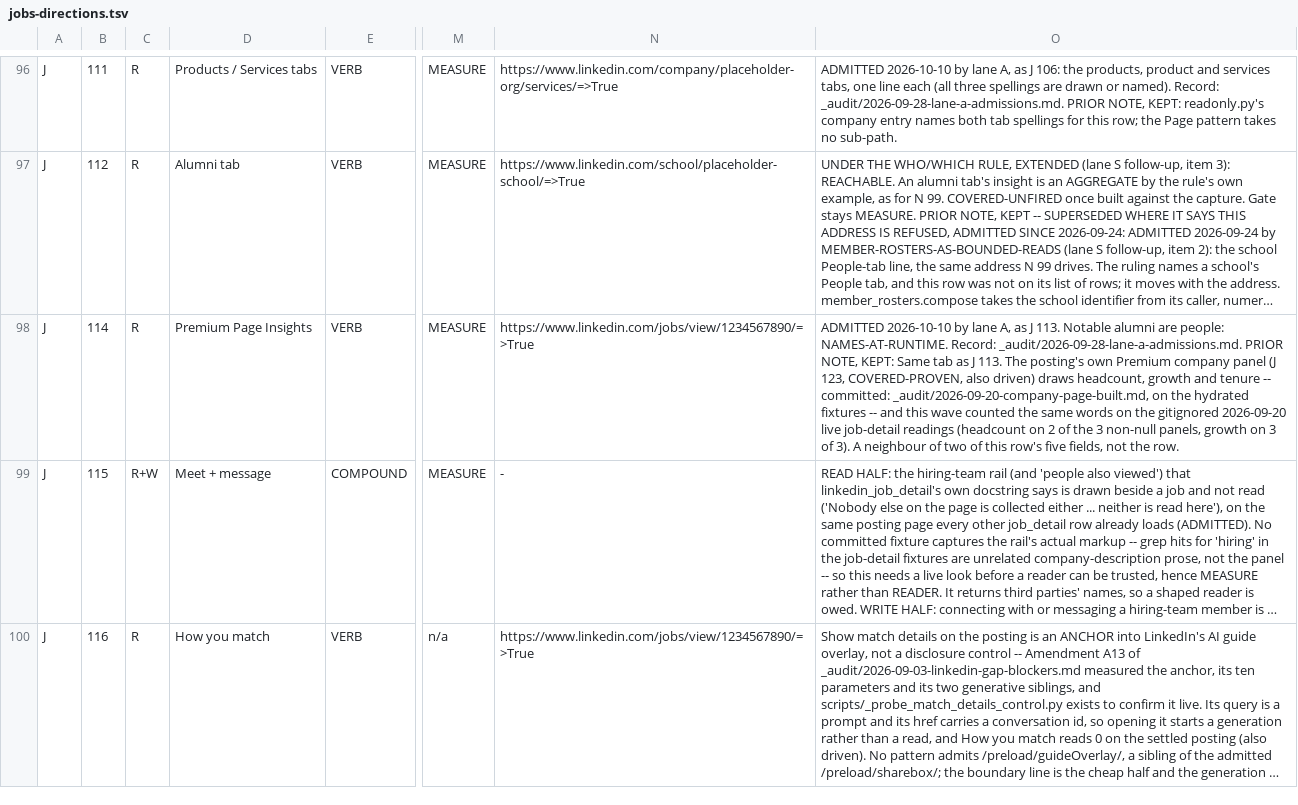
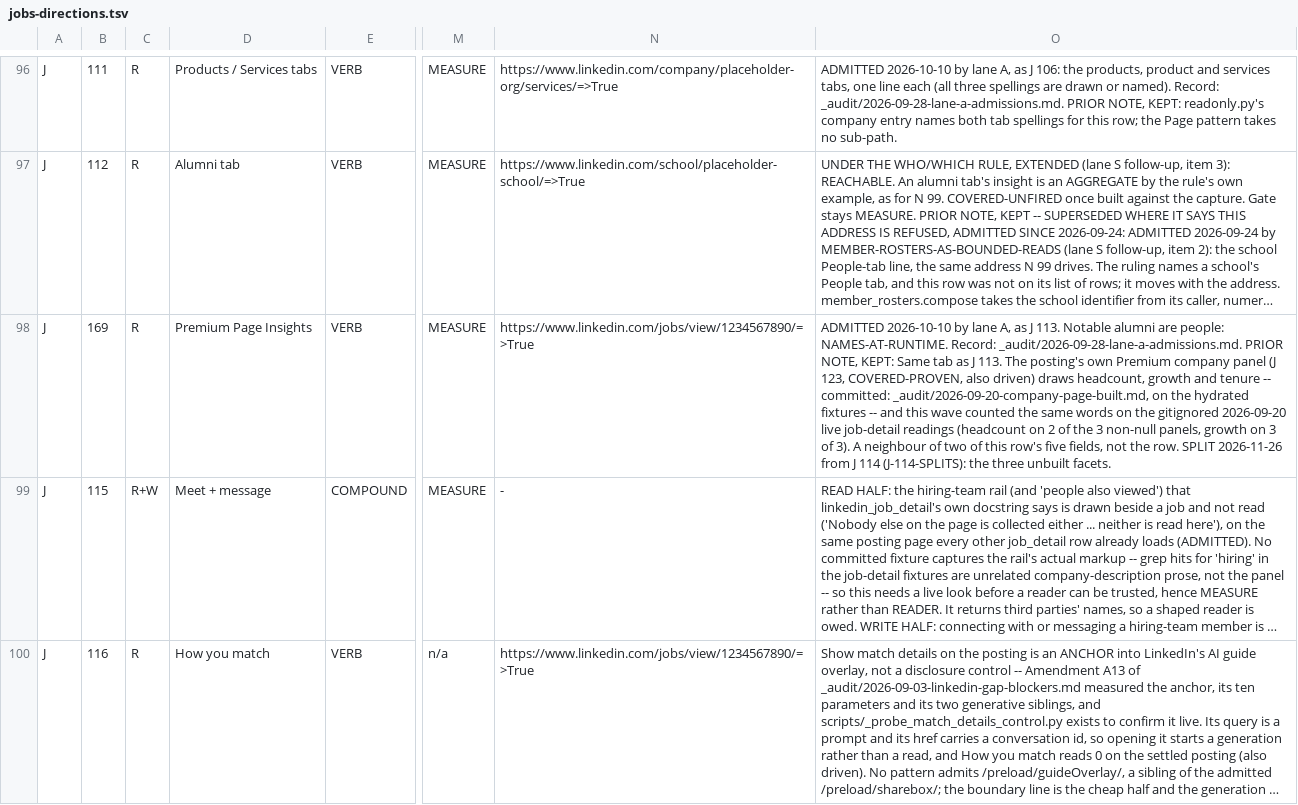
Before and after one commit to Sundeepg98/linkedin-mcp, a TSV file: _audit/_census/jobs-directions.tsv, drawn as a sheet; only a part is shown, gaps mark what is left out; long unchanged cells end in …; the diff names each change by its address in the sheet, - before the commit and + after, or states it on an @@ line.

Commit message:
readers-jobs26 round 2: the J 114 split, the own-text door, P M2's file names
The orchestrator's three answers, applied:

- J-114-SPLITS: J 114 keeps the built facet (distribution and growth by
  function), COVERED-UNFIRED, never fired; its three unbuilt facets enter
  as J 169, GAP, next step C-RJ26-1. Population 774 -> 775 (jobs.md 167 ->
  168), re-derived by pin_census_rows.py and census_completion.py; J 114
  into PINNED_B1_ROWS[NO_RULING].
- HIS-OWN-TEXT-AT-RUNTIME: the tool-envelope guard gains one narrow door,
  ADMITTED_OWN_TEXT (tool by name, page and fields, one reason, no people
  tool). Red first, its control: the same new text path is refused for a
  tool the door does not name. linkedin_application_settings now returns
  each stored resume's file_name, sanitised and bounded. An entry first
  added to the reader guard's ADMITTED_TEXT failed its "earned by a drive"
  test and was withdrawn; the reader needs none (planted, it raises).
- APPLICATION-SETTINGS-WRITE: admitted in principle; the build is deferred
  to the first build lane after integration 4 (the write door's excusal is
  in readonly.py, which admit5-26's held branch changed). Recorded only.

J 37, J 109, J 160, J 19 and J 163 were not reached in this round and are
recorded so. Record section 17.

```diff
--- a/_audit/_census/jobs-directions.tsv
+++ b/_audit/_census/jobs-directions.tsv
-B98: 114
+B98: 169
-O98: …the row.
+O98: …the row. SPLIT 2026-11-26 from J 114 (J-114-SPLITS): the three unbuilt facets.
```
Also changed, not shown: _audit/_census/blocker-map.tsv, _audit/_census/capture-queue.tsv, 13 other files.
